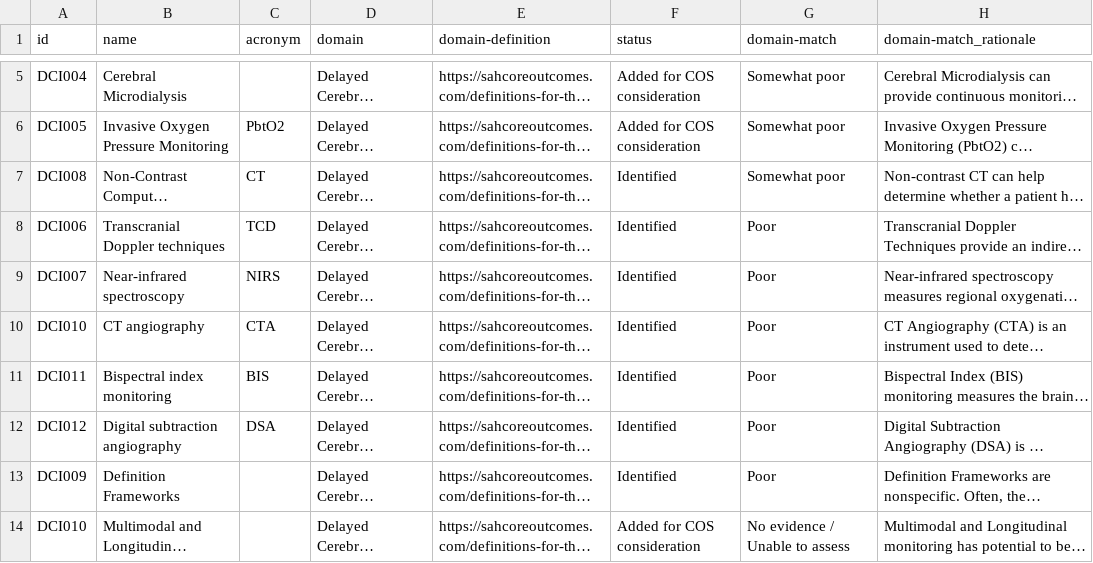
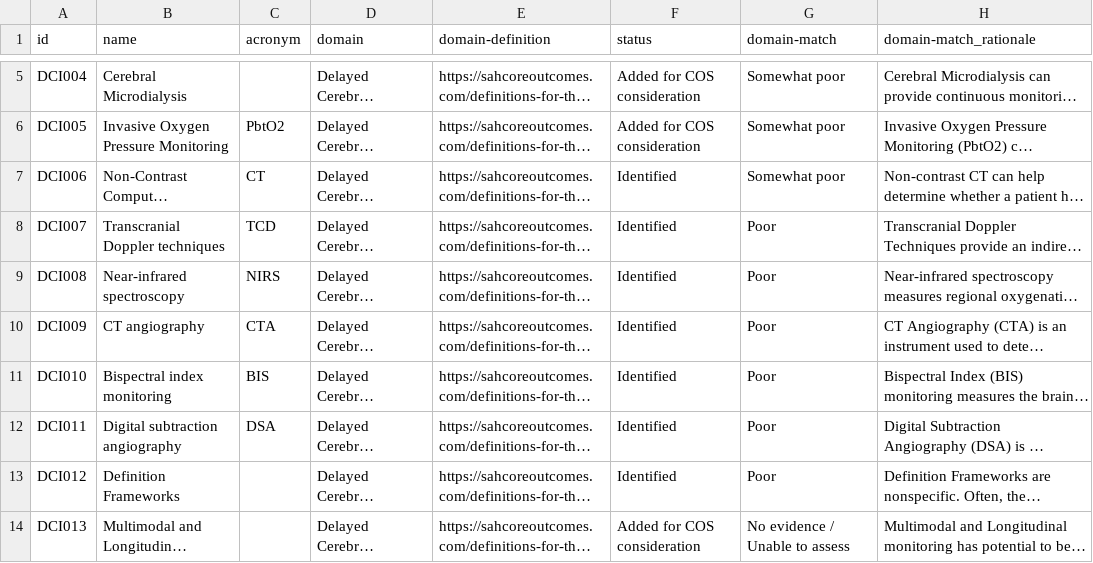
Before and after one commit to SeanFTPatterson/Delayed-Cerebral-Ischemia, a CSV file: data/instruments.csv, drawn as a sheet; only a part is shown, gaps mark what is left out; long unchanged cells end in …; the diff names each change by its address in the sheet, - before the commit and + after, or states it on an @@ line.

Commit message:
Add files via upload

```diff
--- a/data/instruments.csv
+++ b/data/instruments.csv
-A7 (id): DCI008
+A7 (id): DCI006
-A8 (id): DCI006
+A8 (id): DCI007
-A9 (id): DCI007
+A9 (id): DCI008
-A10 (id): DCI010
+A10 (id): DCI009
-A11 (id): DCI011
+A11 (id): DCI010
-A12 (id): DCI012
+A12 (id): DCI011
-A13 (id): DCI009
+A13 (id): DCI012
-A14 (id): DCI010
+A14 (id): DCI013
```
